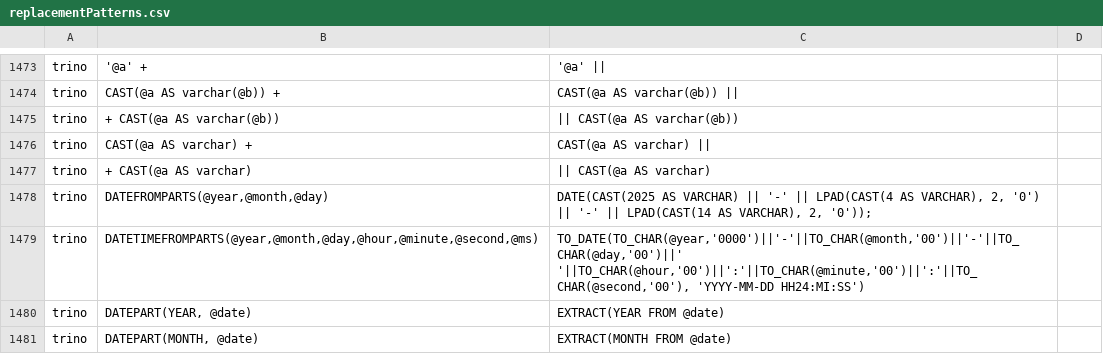
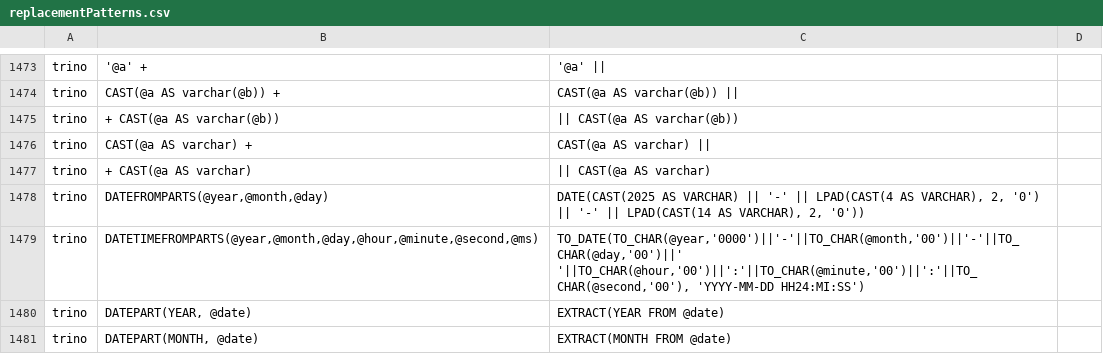
Before and after one commit to PEDSnet/SqlRenderTrino, a CSV file: inst/csv/replacementPatterns.csv, drawn as a sheet; only a part is shown, gaps mark what is left out.

Commit message:
removing an errant ; that was stopping a query

```diff
--- a/inst/csv/replacementPatterns.csv
+++ b/inst/csv/replacementPatterns.csv
@@ -1477,3 +1477,3 @@ trino,CAST(@a AS varchar) +,CAST(@a AS varchar) ||
 trino,+ CAST(@a AS varchar),|| CAST(@a AS varchar)
-trino,"DATEFROMPARTS(@year,@month,@day)","DATE(CAST(2025 AS VARCHAR) || '-' || LPAD(CAST(4 AS VARCHAR), 2, '0') || '-' || LPAD(CAST(14 AS VARCHAR), 2, '0'));"
+trino,"DATEFROMPARTS(@year,@month,@day)","DATE(CAST(2025 AS VARCHAR) || '-' || LPAD(CAST(4 AS VARCHAR), 2, '0') || '-' || LPAD(CAST(14 AS VARCHAR), 2, '0'))"
 trino,"DATETIMEFROMPARTS(@year,@month,@day,@hour,@minute,@second,@ms)","TO_DATE(TO_CHAR(@year,'0000')||'-'||TO_CHAR(@month,'00')||'-'||TO_CHAR(@day,'00')||' '||TO_CHAR(@hour,'00')||':'||TO_CHAR(@minute,'00')||':'||TO_CHAR(@second,'00'), 'YYYY-MM-DD HH24:MI:SS')"
```
